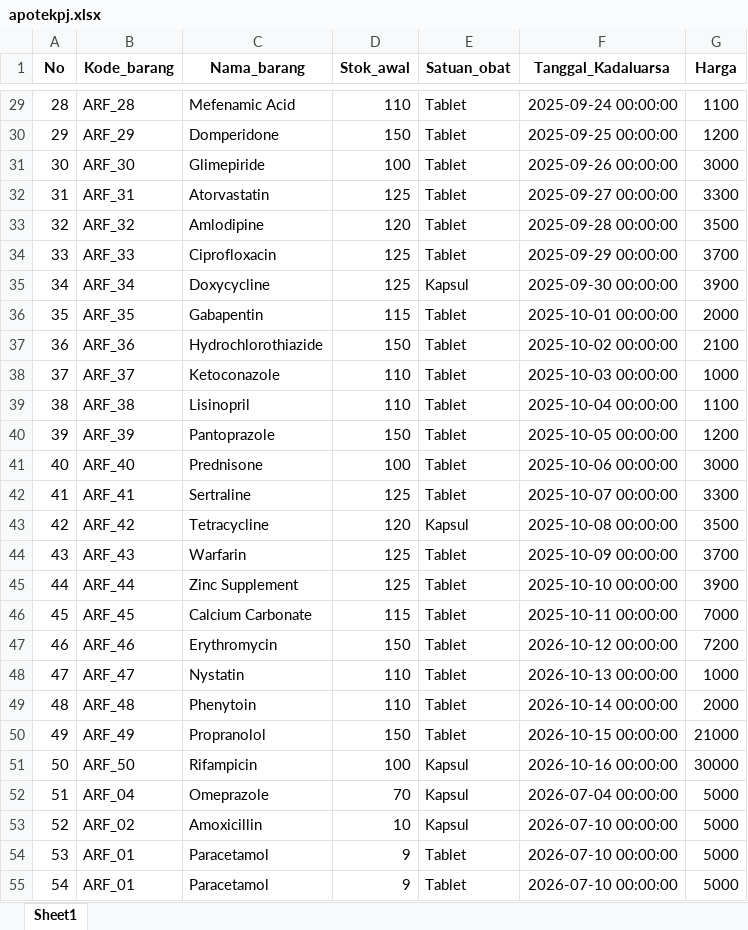
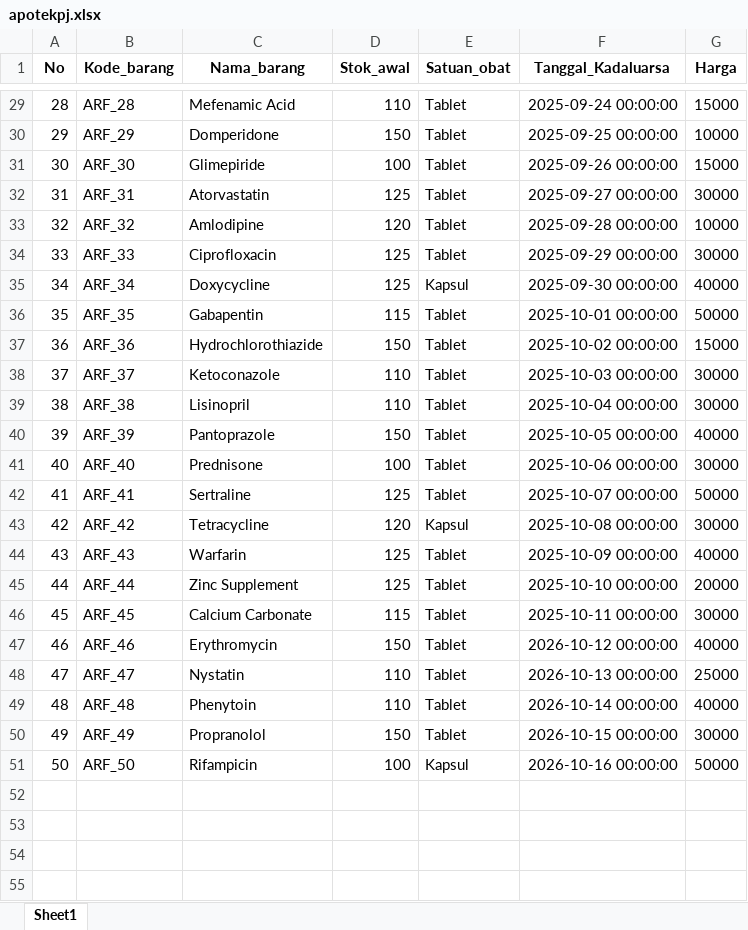
Before and after one commit to mayangselpiyana25/apotek, an Excel workbook: apotekpj.xlsx, sheet Sheet1, drawn as a sheet; only a part is shown, gaps mark what is left out; values as stored, in another font and other column widths than the file's, no borders; the diff covers the shown part only; the diff names each change by its address in the sheet, - before the commit and + after, or states it on an @@ line.

```diff
--- a/apotekpj.xlsx (sheet Sheet1)
+++ b/apotekpj.xlsx (sheet Sheet1)
-G29 (Harga): 1100
+G29 (Harga): 15000
-G30 (Harga): 1200
+G30 (Harga): 10000
-G31 (Harga): 3000
+G31 (Harga): 15000
-G32 (Harga): 3300
+G32 (Harga): 30000
-G33 (Harga): 3500
+G33 (Harga): 10000
-G34 (Harga): 3700
+G34 (Harga): 30000
-G35 (Harga): 3900
+G35 (Harga): 40000
-G36 (Harga): 2000
+G36 (Harga): 50000
-G37 (Harga): 2100
+G37 (Harga): 15000
-G38 (Harga): 1000
+G38 (Harga): 30000
-G39 (Harga): 1100
+G39 (Harga): 30000
-G40 (Harga): 1200
+G40 (Harga): 40000
-G41 (Harga): 3000
+G41 (Harga): 30000
-G42 (Harga): 3300
+G42 (Harga): 50000
-G43 (Harga): 3500
+G43 (Harga): 30000
-G44 (Harga): 3700
+G44 (Harga): 40000
-G45 (Harga): 3900
+G45 (Harga): 20000
-G46 (Harga): 7000
+G46 (Harga): 30000
-G47 (Harga): 7200
+G47 (Harga): 40000
-G48 (Harga): 1000
+G48 (Harga): 25000
-G49 (Harga): 2000
+G49 (Harga): 40000
-G50 (Harga): 21000
+G50 (Harga): 30000
-G51 (Harga): 30000
+G51 (Harga): 50000
-row 52: 51 | ARF_04 | Omeprazole | 70 | Kapsul | 2026-07-04 00:00:00 | 5000
-row 53: 52 | ARF_02 | Amoxicillin | 10 | Kapsul | 2026-07-10 00:00:00 | 5000
-row 54: 53 | ARF_01 | Paracetamol | 9 | Tablet | 2026-07-10 00:00:00 | 5000
-row 55: 54 | ARF_01 | Paracetamol | 9 | Tablet | 2026-07-10 00:00:00 | 5000
```
Also changed, not shown: 3 removed rows and 30 edited cells elsewhere in this sheet.
